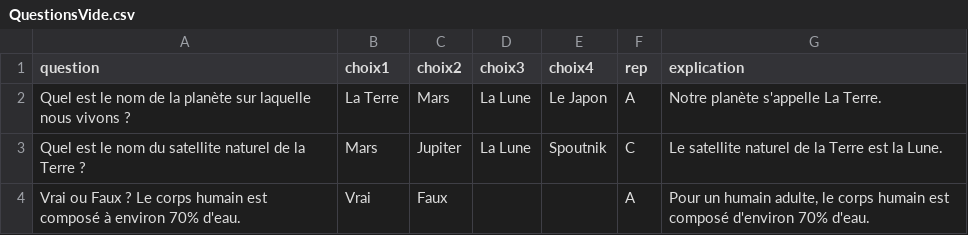
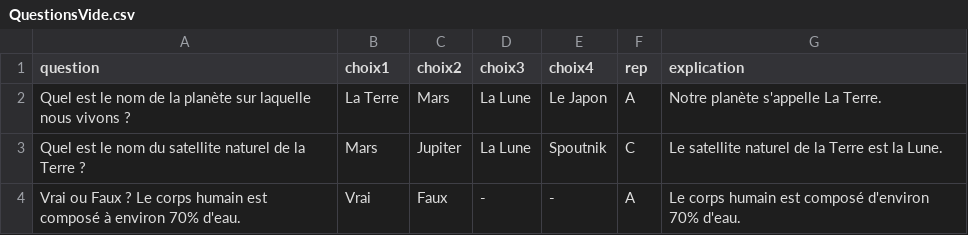
Before and after one commit to 4ntonin/culture-party, a CSV file: questions/QuestionsVide.csv, drawn as a sheet.

Commit message:
bug fixes csv & tirage questions cases vides

```diff
--- a/questions/QuestionsVide.csv
+++ b/questions/QuestionsVide.csv
@@ -3,2 +3,2 @@ Quel est le nom de la planète sur laquelle nous vivons ?,La Terre,Mars,La Lune,
 Quel est le nom du satellite naturel de la Terre ?,Mars,Jupiter,La Lune,Spoutnik,C,Le satellite naturel de la Terre est la Lune.
-Vrai ou Faux ? Le corps humain est composé à environ 70% d'eau.,Vrai,Faux,,,A,"Pour un humain adulte,  le corps humain est composé d'environ 70% d'eau."
+Vrai ou Faux ? Le corps humain est composé à environ 70% d'eau.,Vrai,Faux,-,-,A,Le corps humain est composé d'environ 70% d'eau.
```
Also changed, not shown: 1 other file.
